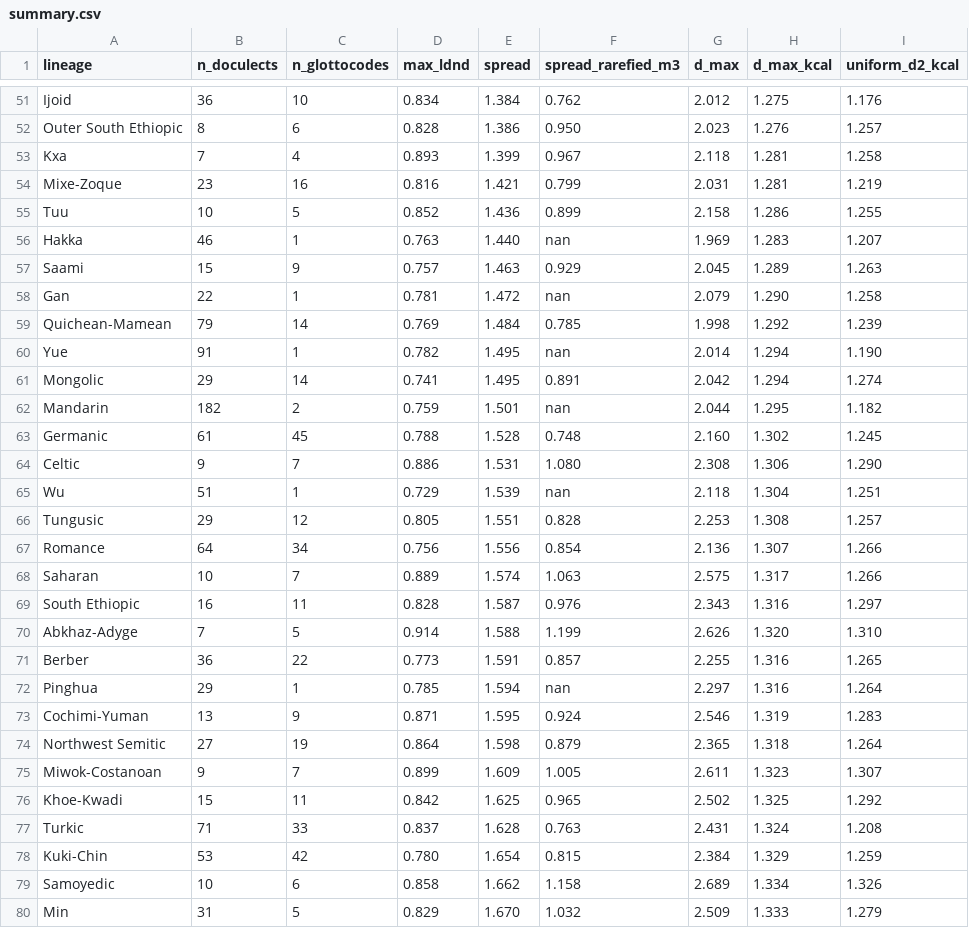
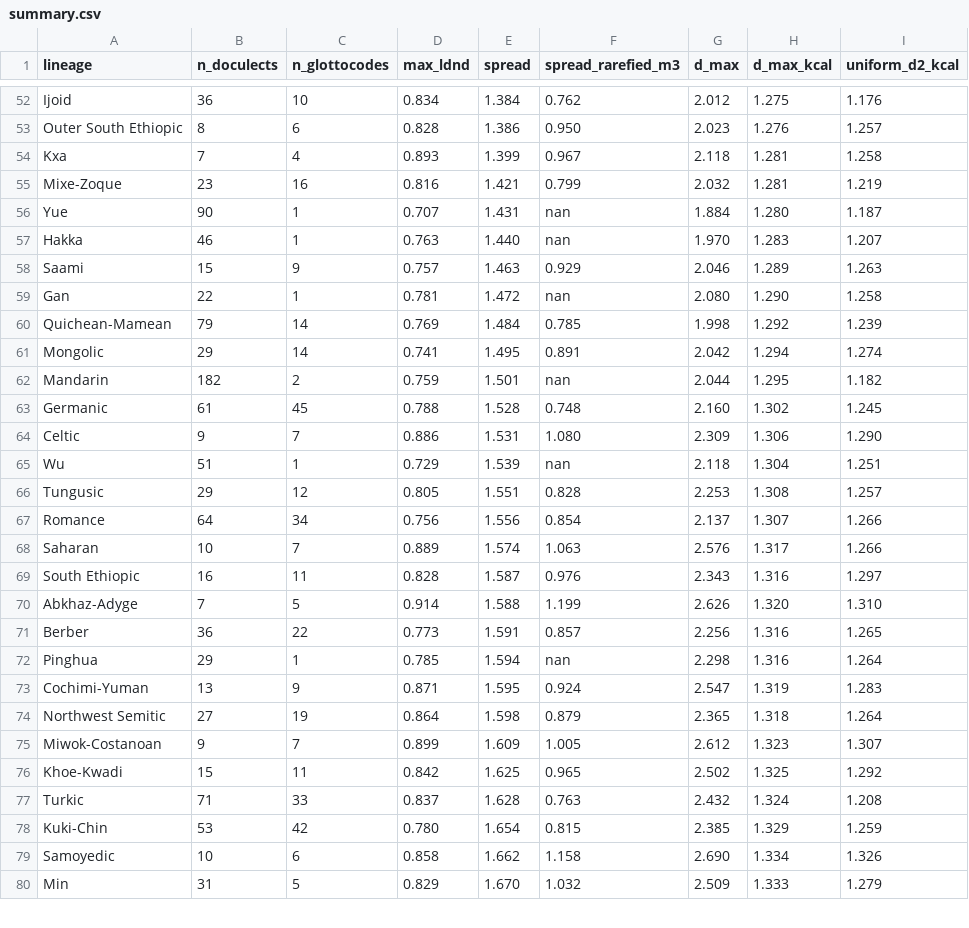
Before and after one commit to iwsfutcmd/lingustic-diversity, a CSV file: results/summary.csv, drawn as a sheet; only a part is shown, gaps mark what is left out; the diff covers the shown part only.

```diff
--- a/results/summary.csv
+++ b/results/summary.csv
@@ -53,9 +54,8 @@ Outer South Ethiopic,8,6,0.828,1.386,0.950,2.023,1.276,1.257
 Kxa,7,4,0.893,1.399,0.967,2.118,1.281,1.258
-Mixe-Zoque,23,16,0.816,1.421,0.799,2.031,1.281,1.219
-Tuu,10,5,0.852,1.436,0.899,2.158,1.286,1.255
-Hakka,46,1,0.763,1.440,nan,1.969,1.283,1.207
-Saami,15,9,0.757,1.463,0.929,2.045,1.289,1.263
-Gan,22,1,0.781,1.472,nan,2.079,1.290,1.258
+Mixe-Zoque,23,16,0.816,1.421,0.799,2.032,1.281,1.219
+Yue,90,1,0.707,1.431,nan,1.884,1.280,1.187
+Hakka,46,1,0.763,1.440,nan,1.970,1.283,1.207
+Saami,15,9,0.757,1.463,0.929,2.046,1.289,1.263
+Gan,22,1,0.781,1.472,nan,2.080,1.290,1.258
 Quichean-Mamean,79,14,0.769,1.484,0.785,1.998,1.292,1.239
-Yue,91,1,0.782,1.495,nan,2.014,1.294,1.190
 Mongolic,29,14,0.741,1.495,0.891,2.042,1.294,1.274
@@ -63,18 +63,18 @@ Mandarin,182,2,0.759,1.501,nan,2.044,1.295,1.182
 Germanic,61,45,0.788,1.528,0.748,2.160,1.302,1.245
-Celtic,9,7,0.886,1.531,1.080,2.308,1.306,1.290
+Celtic,9,7,0.886,1.531,1.080,2.309,1.306,1.290
 Wu,51,1,0.729,1.539,nan,2.118,1.304,1.251
 Tungusic,29,12,0.805,1.551,0.828,2.253,1.308,1.257
-Romance,64,34,0.756,1.556,0.854,2.136,1.307,1.266
-Saharan,10,7,0.889,1.574,1.063,2.575,1.317,1.266
+Romance,64,34,0.756,1.556,0.854,2.137,1.307,1.266
+Saharan,10,7,0.889,1.574,1.063,2.576,1.317,1.266
 South Ethiopic,16,11,0.828,1.587,0.976,2.343,1.316,1.297
 Abkhaz-Adyge,7,5,0.914,1.588,1.199,2.626,1.320,1.310
-Berber,36,22,0.773,1.591,0.857,2.255,1.316,1.265
-Pinghua,29,1,0.785,1.594,nan,2.297,1.316,1.264
-Cochimi-Yuman,13,9,0.871,1.595,0.924,2.546,1.319,1.283
+Berber,36,22,0.773,1.591,0.857,2.256,1.316,1.265
+Pinghua,29,1,0.785,1.594,nan,2.298,1.316,1.264
+Cochimi-Yuman,13,9,0.871,1.595,0.924,2.547,1.319,1.283
 Northwest Semitic,27,19,0.864,1.598,0.879,2.365,1.318,1.264
-Miwok-Costanoan,9,7,0.899,1.609,1.005,2.611,1.323,1.307
+Miwok-Costanoan,9,7,0.899,1.609,1.005,2.612,1.323,1.307
 Khoe-Kwadi,15,11,0.842,1.625,0.965,2.502,1.325,1.292
-Turkic,71,33,0.837,1.628,0.763,2.431,1.324,1.208
-Kuki-Chin,53,42,0.780,1.654,0.815,2.384,1.329,1.259
-Samoyedic,10,6,0.858,1.662,1.158,2.689,1.334,1.326
+Turkic,71,33,0.837,1.628,0.763,2.432,1.324,1.208
+Kuki-Chin,53,42,0.780,1.654,0.815,2.385,1.329,1.259
+Samoyedic,10,6,0.858,1.662,1.158,2.690,1.334,1.326
 Min,31,5,0.829,1.670,1.032,2.509,1.333,1.279
```
Also changed, not shown: 1 added row and 63 edited cells elsewhere in this file, results/ldnd_Tuu.tsv, results/ldnd_Yue.tsv, 4 other files.
